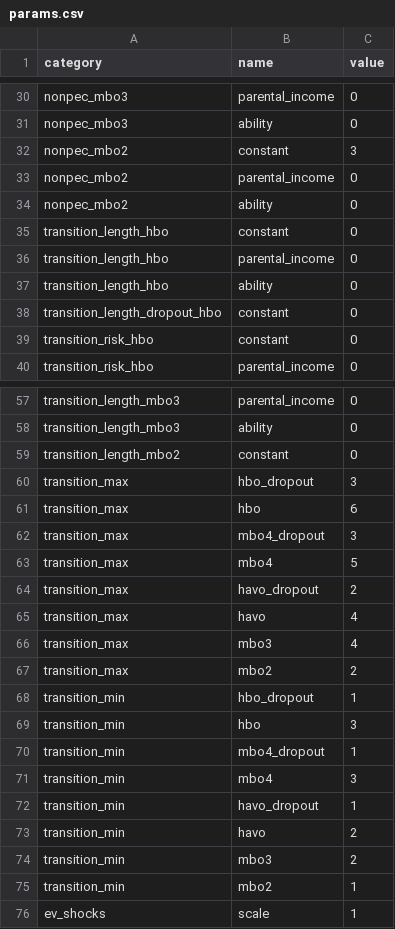
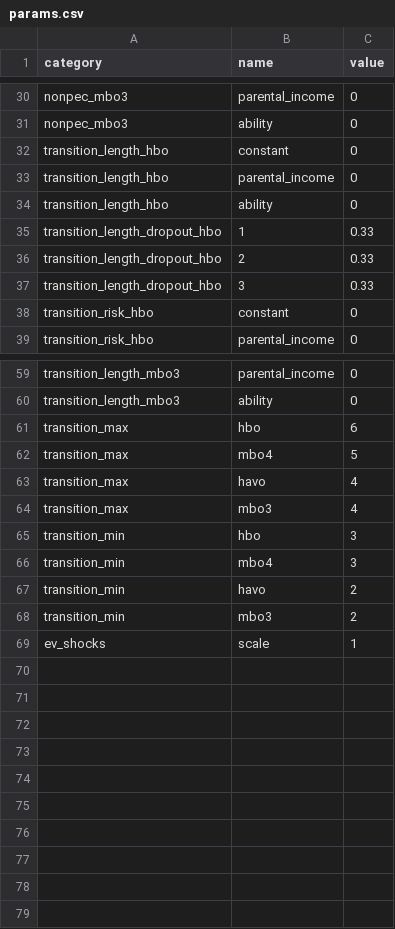
Before and after one commit to mo2561057/flexible_ddcm, a CSV file: flexible_ddcm/example/params.csv, drawn as a sheet; only a part is shown, gaps mark what is left out; the diff covers the shown part only.

Commit message:
new tests and new transitions function

```diff
--- a/flexible_ddcm/example/params.csv
+++ b/flexible_ddcm/example/params.csv
@@ -31,5 +31,2 @@ nonpec_mbo3,parental_income,0
 nonpec_mbo3,ability,0
-nonpec_mbo2,constant,3
-nonpec_mbo2,parental_income,0
-nonpec_mbo2,ability,0
 transition_length_hbo,constant,0
@@ -37,3 +34,5 @@ transition_length_hbo,parental_income,0
 transition_length_hbo,ability,0
-transition_length_dropout_hbo,constant,0
+transition_length_dropout_hbo,1,0.33
+transition_length_dropout_hbo,2,0.33
+transition_length_dropout_hbo,3,0.33
 transition_risk_hbo,constant,0
@@ -58,19 +60,10 @@ transition_length_mbo3,parental_income,0
 transition_length_mbo3,ability,0
-transition_length_mbo2,constant,0
-transition_max,hbo_dropout,3
 transition_max,hbo,6
-transition_max,mbo4_dropout,3
 transition_max,mbo4,5
-transition_max,havo_dropout,2
 transition_max,havo,4
 transition_max,mbo3,4
-transition_max,mbo2,2
-transition_min,hbo_dropout,1
 transition_min,hbo,3
-transition_min,mbo4_dropout,1
 transition_min,mbo4,3
-transition_min,havo_dropout,1
 transition_min,havo,2
 transition_min,mbo3,2
-transition_min,mbo2,1
 ev_shocks,scale,1
```
Also changed, not shown: 3 added rows and 4 edited cells elsewhere in this file, 5 other files.
